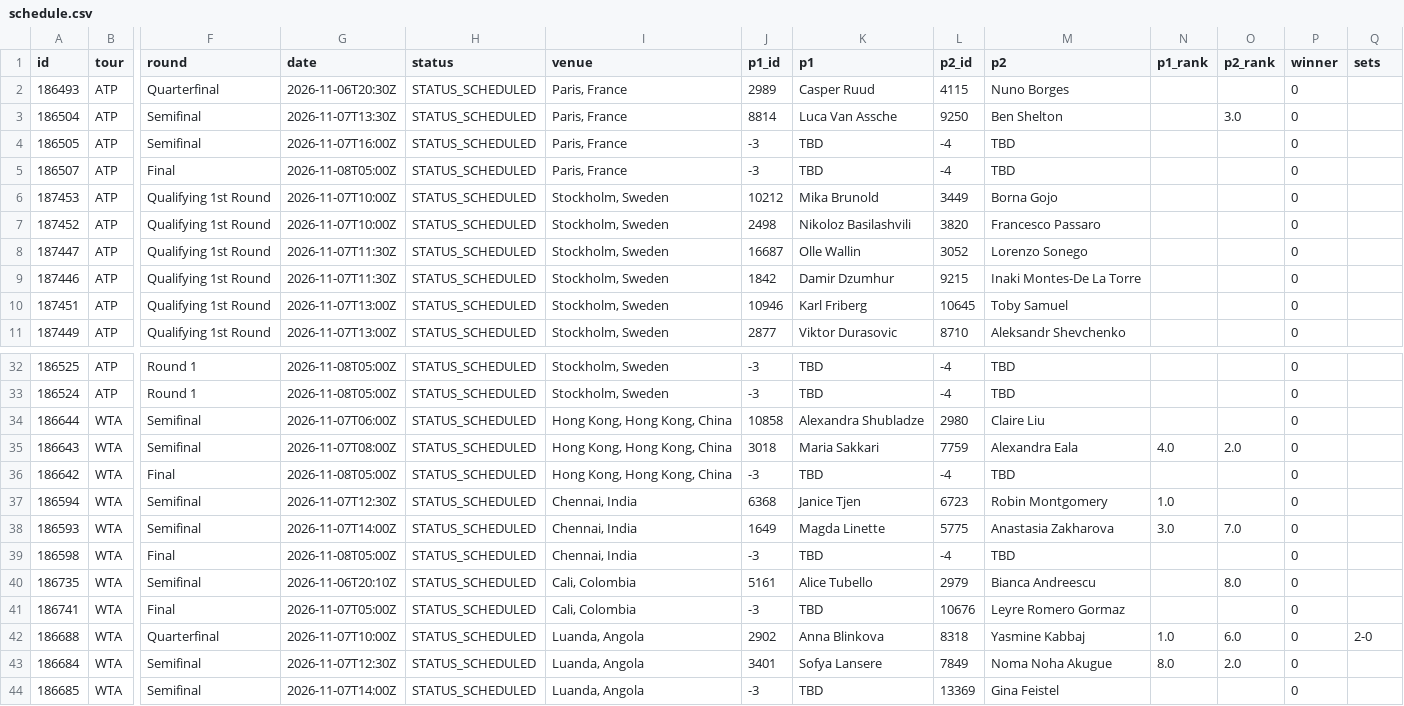
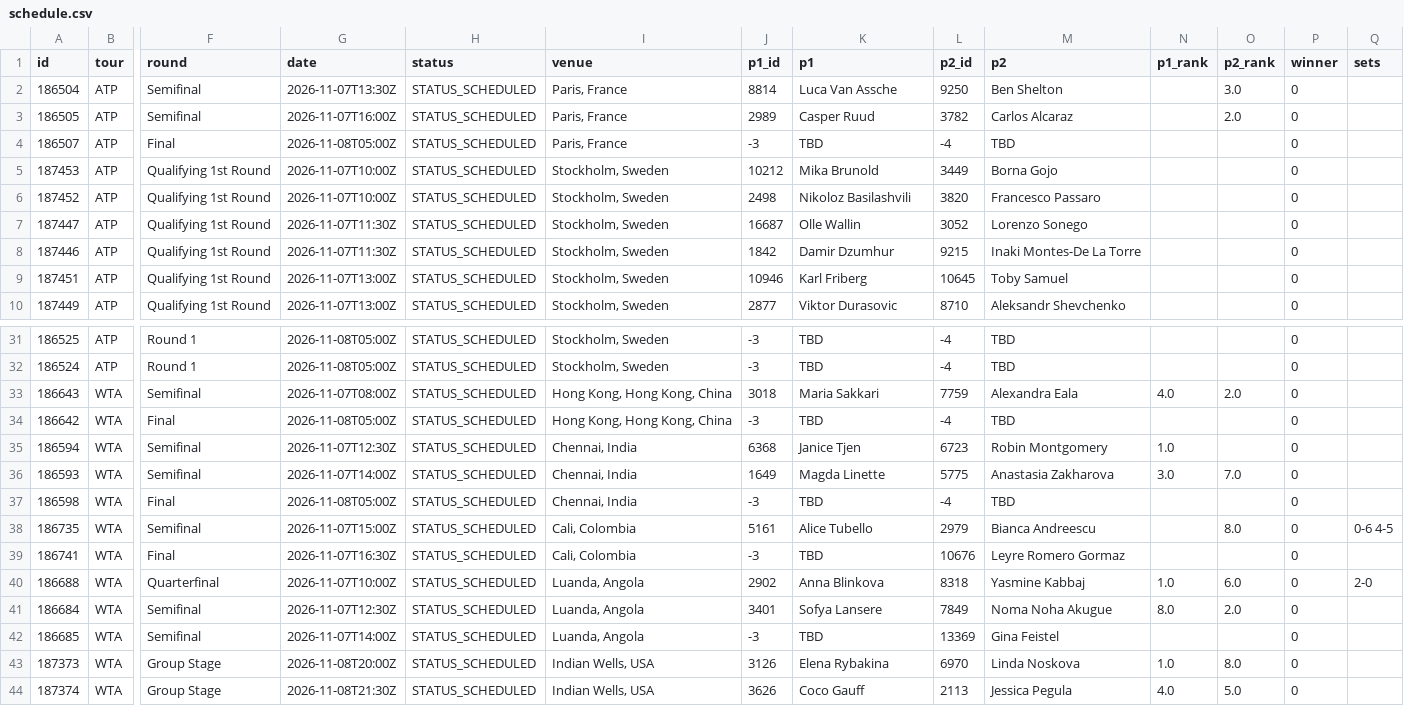
Before and after one commit to tessoncharles-sys/paris-data, a CSV file: data/raw/tennis/schedule.csv, drawn as a sheet; only a part is shown, gaps mark what is left out; removed rows and columns are numbered as before the commit, all else as after; rows hold the shown columns only; the diff names each change by its address in the sheet, - before the commit and + after, or states it on an @@ line.

```diff
--- a/data/raw/tennis/schedule.csv
+++ b/data/raw/tennis/schedule.csv
-row 2: 186493 | ATP | Quarterfinal | 2026-11-06T20:30Z | STATUS_SCHEDULED | Paris, France | 2989 | Casper Ruud | 4115 | Nuno Borges |  |  | 0
-J3 (p1_id): -3
+J3 (p1_id): 2989
-K3 (p1): TBD
+K3 (p1): Casper Ruud
-L3 (p2_id): -4
+L3 (p2_id): 3782
-M3 (p2): TBD
+M3 (p2): Carlos Alcaraz
-O3 (p2_rank): (empty)
+O3 (p2_rank): 2.0
-row 34: 186644 | WTA | Semifinal | 2026-11-07T06:00Z | STATUS_SCHEDULED | Hong Kong, Hong Kong, China | 10858 | Alexandra Shubladze | 2980 | Claire Liu |  |  | 0
-G38 (date): 2026-11-06T20:10Z
+G38 (date): 2026-11-07T15:00Z
-Q38 (sets): (empty)
+Q38 (sets): 0-6 4-5
-G39 (date): 2026-11-07T05:00Z
+G39 (date): 2026-11-07T16:30Z
+row 43: 187373 | WTA | Group Stage | 2026-11-08T20:00Z | STATUS_SCHEDULED | Indian Wells, USA | 3126 | Elena Rybakina | 6970 | Linda Noskova | 1.0 | 8.0 | 0
+row 44: 187374 | WTA | Group Stage | 2026-11-08T21:30Z | STATUS_SCHEDULED | Indian Wells, USA | 3626 | Coco Gauff | 2113 | Jessica Pegula | 4.0 | 5.0 | 0
```
Also changed, not shown: data/raw/handball/results.csv, 12 other files.
